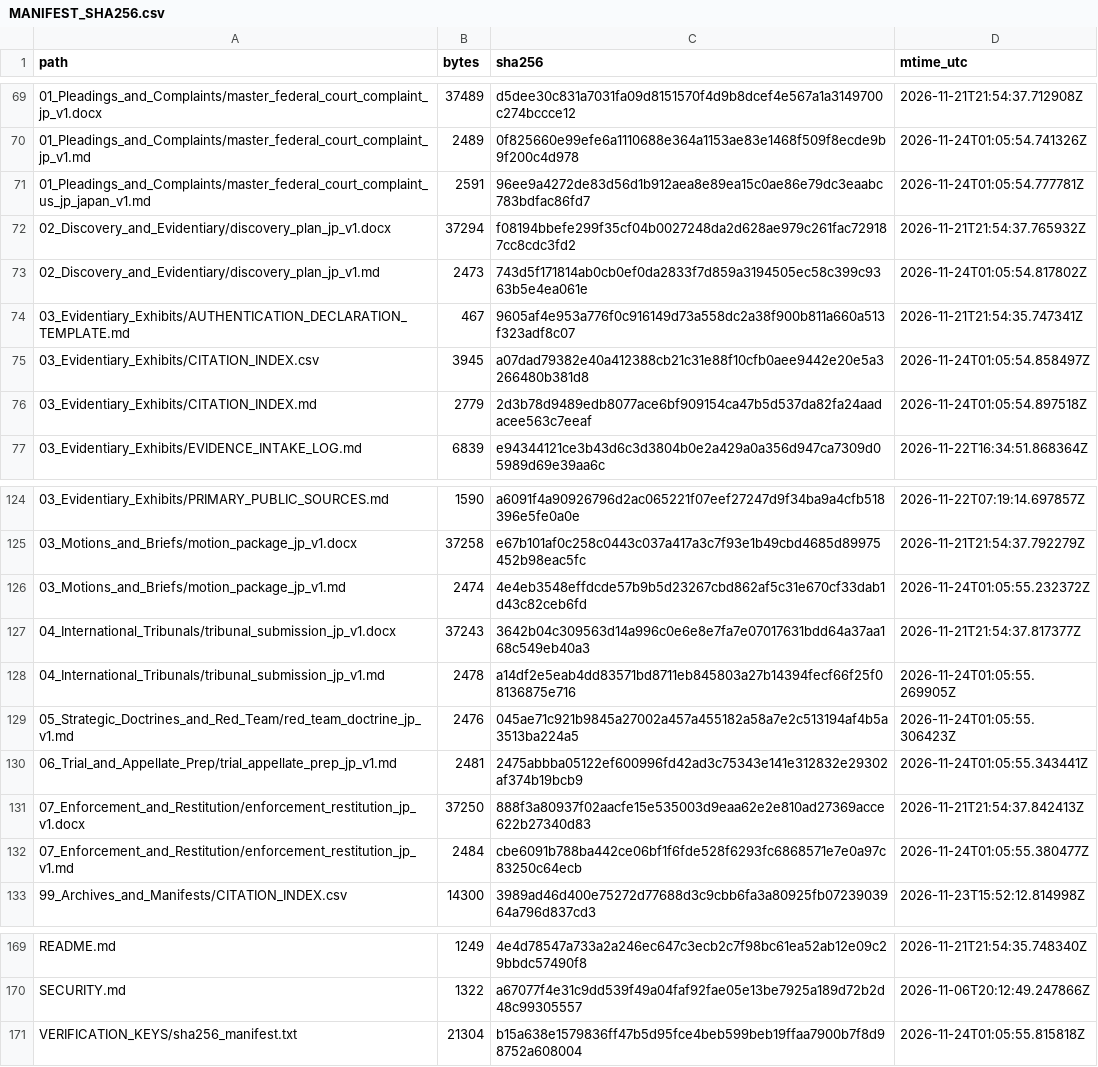
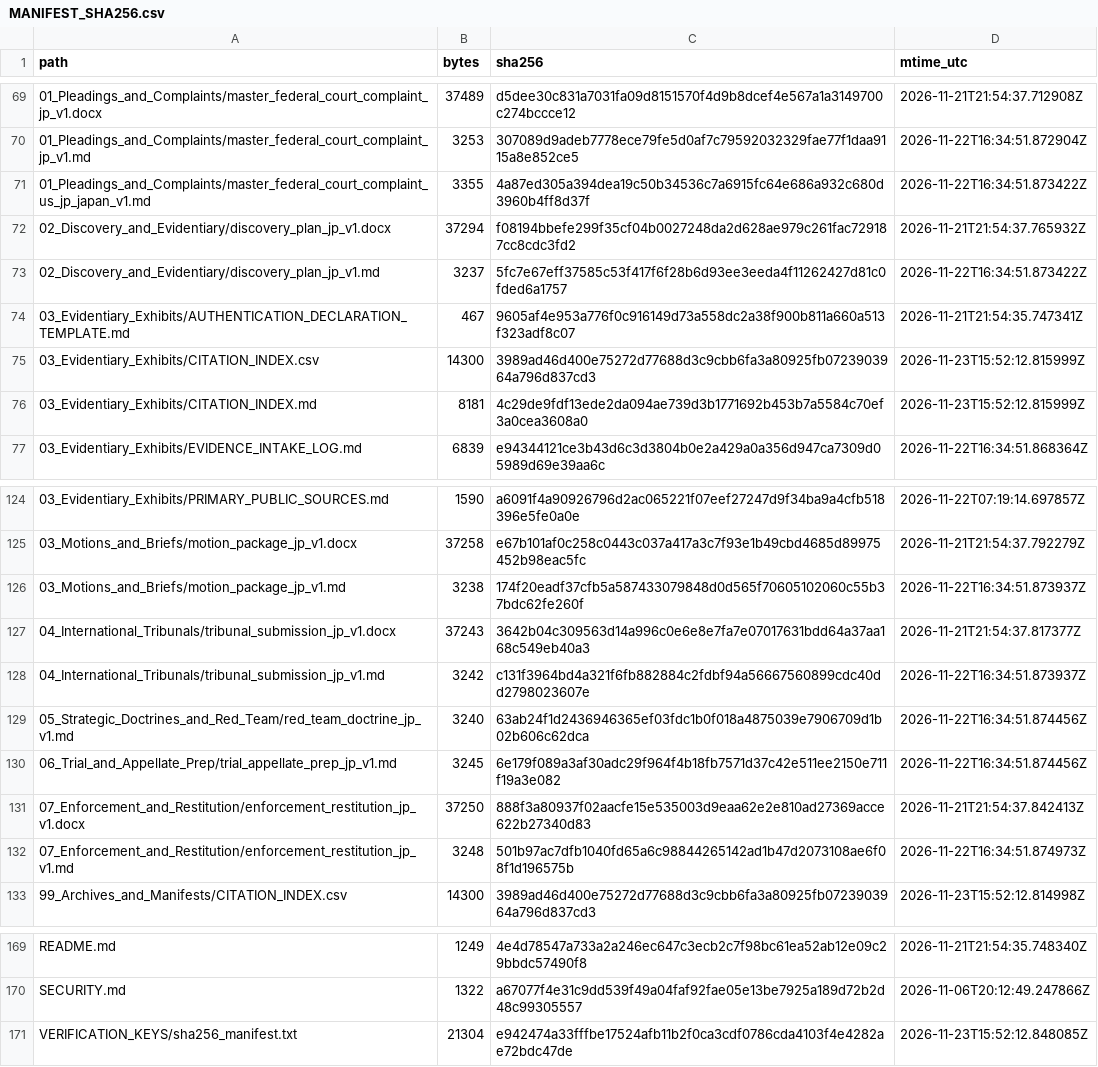
Before and after one commit to GlobalRestitutionAlliance/asia-us-jp-japan-master-litigation, a CSV file: 99_Archives_and_Manifests/MANIFEST_SHA256.csv, drawn as a sheet; only a part is shown, gaps mark what is left out; the diff covers the shown part only.

```diff
--- a/99_Archives_and_Manifests/MANIFEST_SHA256.csv
+++ b/99_Archives_and_Manifests/MANIFEST_SHA256.csv
@@ -69,9 +69,9 @@ path,bytes,sha256,mtime_utc
 01_Pleadings_and_Complaints/master_federal_court_complaint_jp_v1.docx,37489,d5dee30c831a7031fa09d8151570f4d9b8dcef4e567a1a3149700c274bccce12,2026-11-21T21:54:37.712908Z
-01_Pleadings_and_Complaints/master_federal_court_complaint_jp_v1.md,2489,0f825660e99efe6a1110688e364a1153ae83e1468f509f8ecde9b9f200c4d978,2026-11-24T01:05:54.741326Z
-01_Pleadings_and_Complaints/master_federal_court_complaint_us_jp_japan_v1.md,2591,96ee9a4272de83d56d1b912aea8e89ea15c0ae86e79dc3eaabc783bdfac86fd7,2026-11-24T01:05:54.777781Z
+01_Pleadings_and_Complaints/master_federal_court_complaint_jp_v1.md,3253,307089d9adeb7778ece79fe5d0af7c79592032329fae77f1daa9115a8e852ce5,2026-11-22T16:34:51.872904Z
+01_Pleadings_and_Complaints/master_federal_court_complaint_us_jp_japan_v1.md,3355,4a87ed305a394dea19c50b34536c7a6915fc64e686a932c680d3960b4ff8d37f,2026-11-22T16:34:51.873422Z
 02_Discovery_and_Evidentiary/discovery_plan_jp_v1.docx,37294,f08194bbefe299f35cf04b0027248da2d628ae979c261fac729187cc8cdc3fd2,2026-11-21T21:54:37.765932Z
-02_Discovery_and_Evidentiary/discovery_plan_jp_v1.md,2473,743d5f171814ab0cb0ef0da2833f7d859a3194505ec58c399c9363b5e4ea061e,2026-11-24T01:05:54.817802Z
+02_Discovery_and_Evidentiary/discovery_plan_jp_v1.md,3237,5fc7e67eff37585c53f417f6f28b6d93ee3eeda4f11262427d81c0fded6a1757,2026-11-22T16:34:51.873422Z
 03_Evidentiary_Exhibits/AUTHENTICATION_DECLARATION_TEMPLATE.md,467,9605af4e953a776f0c916149d73a558dc2a38f900b811a660a513f323adf8c07,2026-11-21T21:54:35.747341Z
-03_Evidentiary_Exhibits/CITATION_INDEX.csv,3945,a07dad79382e40a412388cb21c31e88f10cfb0aee9442e20e5a3266480b381d8,2026-11-24T01:05:54.858497Z
-03_Evidentiary_Exhibits/CITATION_INDEX.md,2779,2d3b78d9489edb8077ace6bf909154ca47b5d537da82fa24aadacee563c7eeaf,2026-11-24T01:05:54.897518Z
+03_Evidentiary_Exhibits/CITATION_INDEX.csv,14300,3989ad46d400e75272d77688d3c9cbb6fa3a80925fb0723903964a796d837cd3,2026-11-23T15:52:12.815999Z
+03_Evidentiary_Exhibits/CITATION_INDEX.md,8181,4c29de9fdf13ede2da094ae739d3b1771692b453b7a5584c70ef3a0cea3608a0,2026-11-23T15:52:12.815999Z
 03_Evidentiary_Exhibits/EVIDENCE_INTAKE_LOG.md,6839,e94344121ce3b43d6c3d3804b0e2a429a0a356d947ca7309d05989d69e39aa6c,2026-11-22T16:34:51.868364Z
@@ -125,9 +125,9 @@ path,bytes,sha256,mtime_utc
 03_Motions_and_Briefs/motion_package_jp_v1.docx,37258,e67b101af0c258c0443c037a417a3c7f93e1b49cbd4685d89975452b98eac5fc,2026-11-21T21:54:37.792279Z
-03_Motions_and_Briefs/motion_package_jp_v1.md,2474,4e4eb3548effdcde57b9b5d23267cbd862af5c31e670cf33dab1d43c82ceb6fd,2026-11-24T01:05:55.232372Z
+03_Motions_and_Briefs/motion_package_jp_v1.md,3238,174f20eadf37cfb5a587433079848d0d565f70605102060c55b37bdc62fe260f,2026-11-22T16:34:51.873937Z
 04_International_Tribunals/tribunal_submission_jp_v1.docx,37243,3642b04c309563d14a996c0e6e8e7fa7e07017631bdd64a37aa168c549eb40a3,2026-11-21T21:54:37.817377Z
-04_International_Tribunals/tribunal_submission_jp_v1.md,2478,a14df2e5eab4dd83571bd8711eb845803a27b14394fecf66f25f08136875e716,2026-11-24T01:05:55.269905Z
-05_Strategic_Doctrines_and_Red_Team/red_team_doctrine_jp_v1.md,2476,045ae71c921b9845a27002a457a455182a58a7e2c513194af4b5a3513ba224a5,2026-11-24T01:05:55.306423Z
-06_Trial_and_Appellate_Prep/trial_appellate_prep_jp_v1.md,2481,2475abbba05122ef600996fd42ad3c75343e141e312832e29302af374b19bcb9,2026-11-24T01:05:55.343441Z
+04_International_Tribunals/tribunal_submission_jp_v1.md,3242,c131f3964bd4a321f6fb882884c2fdbf94a56667560899cdc40dd2798023607e,2026-11-22T16:34:51.873937Z
+05_Strategic_Doctrines_and_Red_Team/red_team_doctrine_jp_v1.md,3240,63ab24f1d2436946365ef03fdc1b0f018a4875039e7906709d1b02b606c62dca,2026-11-22T16:34:51.874456Z
+06_Trial_and_Appellate_Prep/trial_appellate_prep_jp_v1.md,3245,6e179f089a3af30adc29f964f4b18fb7571d37c42e511ee2150e711f19a3e082,2026-11-22T16:34:51.874456Z
 07_Enforcement_and_Restitution/enforcement_restitution_jp_v1.docx,37250,888f3a80937f02aacfe15e535003d9eaa62e2e810ad27369acce622b27340d83,2026-11-21T21:54:37.842413Z
-07_Enforcement_and_Restitution/enforcement_restitution_jp_v1.md,2484,cbe6091b788ba442ce06bf1f6fde528f6293fc6868571e7e0a97c83250c64ecb,2026-11-24T01:05:55.380477Z
+07_Enforcement_and_Restitution/enforcement_restitution_jp_v1.md,3248,501b97ac7dfb1040fd65a6c98844265142ad1b47d2073108ae6f08f1d196575b,2026-11-22T16:34:51.874973Z
 99_Archives_and_Manifests/CITATION_INDEX.csv,14300,3989ad46d400e75272d77688d3c9cbb6fa3a80925fb0723903964a796d837cd3,2026-11-23T15:52:12.814998Z
@@ -170,2 +170,2 @@ README.md,1249,4e4d78547a733a2a246ec647c3ecb2c7f98bc61ea52ab12e09c29bbdc57490f8,
 SECURITY.md,1322,a67077f4e31c9dd539f49a04faf92fae05e13be7925a189d72b2d48c99305557,2026-11-06T20:12:49.247866Z
-VERIFICATION_KEYS/sha256_manifest.txt,21304,b15a638e1579836ff47b5d95fce4beb599beb19ffaa7900b7f8d98752a608004,2026-11-24T01:05:55.815818Z
+VERIFICATION_KEYS/sha256_manifest.txt,21304,e942474a33fffbe17524afb11b2f0ca3cdf0786cda4103f4e4282ae72bdc47de,2026-11-23T15:52:12.848085Z
```
Also changed, not shown: 33 edited cells elsewhere in this file, 00_Master_Knowledge_Base/Master_Japan_Restitution_Crosswalk_Matrix.csv, 21 other files.
